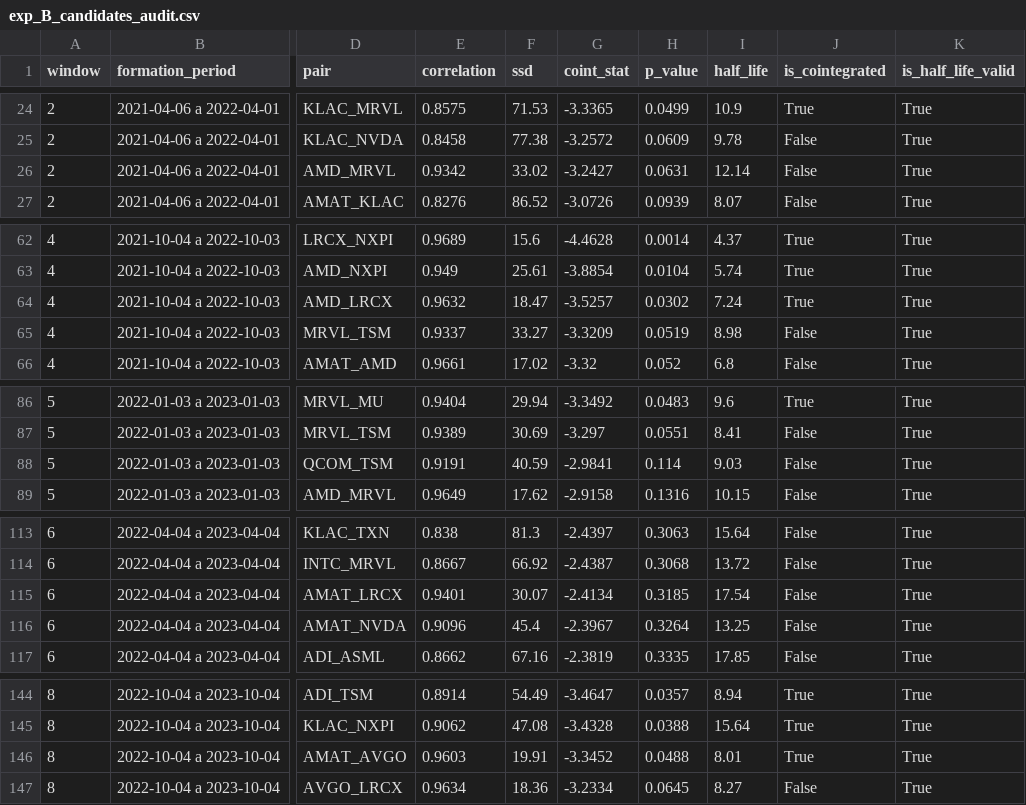
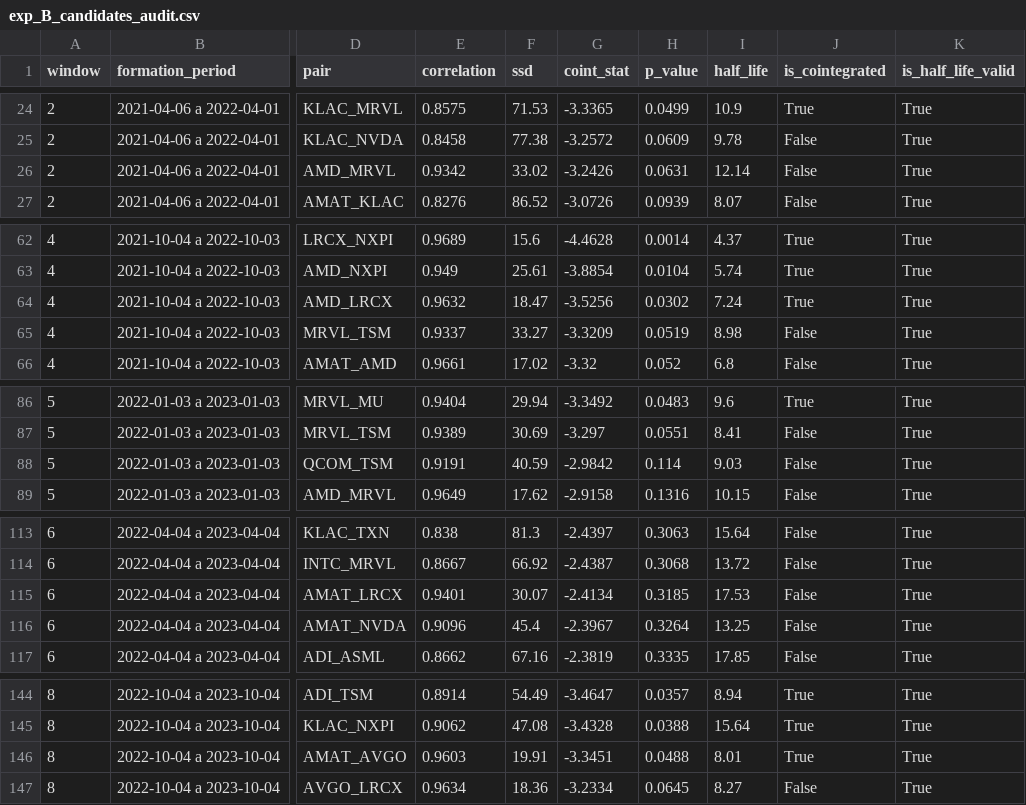
Before and after one commit to DrSimi0/Acciones-Alrgoitmicas, a CSV file: results/exp_B_candidates_audit.csv, drawn as a sheet; only a part is shown, gaps mark what is left out; the diff covers the shown part only; the diff names each change by its address in the sheet, - before the commit and + after, or states it on an @@ line.

```diff
--- a/results/exp_B_candidates_audit.csv
+++ b/results/exp_B_candidates_audit.csv
-G26 (coint_stat): -3.2427
+G26 (coint_stat): -3.2426
-G64 (coint_stat): -3.5257
+G64 (coint_stat): -3.5256
-G88 (coint_stat): -2.9841
+G88 (coint_stat): -2.9842
-I115 (half_life): 17.54
+I115 (half_life): 17.53
-G146 (coint_stat): -3.3452
+G146 (coint_stat): -3.3451
```
Also changed, not shown: 9 edited cells elsewhere in this file, results/trades_real_universe.csv, results/walk_forward_exp_B_semis.csv, 5 other files.
